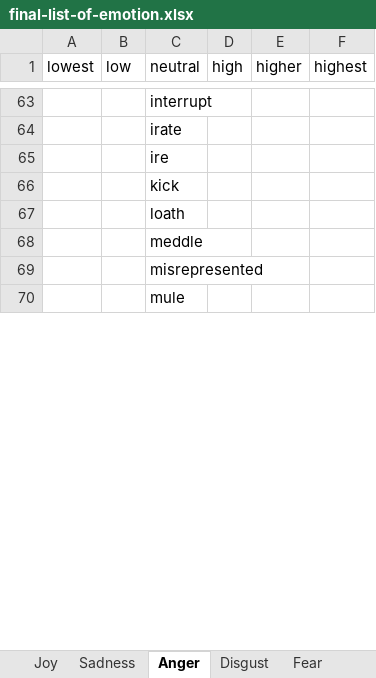
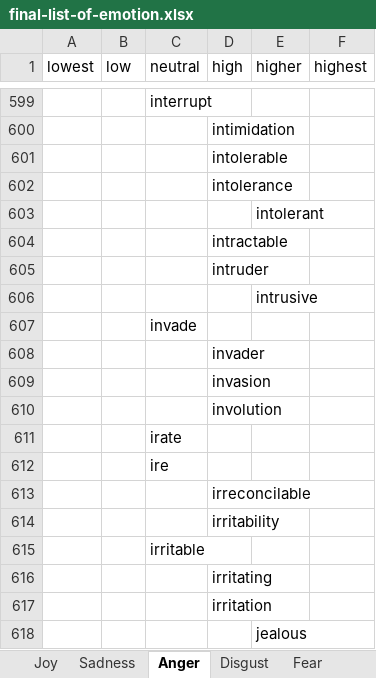
Before and after one commit to adamjohndbenitez/emotector, an Excel workbook: final-list-of-emotion.xlsx, sheet Anger, drawn as a sheet; only a part is shown, gaps mark what is left out; the shorter side is filled out with more unchanged rows; values as stored, in another font and other column widths than the file's, no cell formats; the diff covers the shown part only; the diff names each change by its address in the sheet, - before the commit and + after, or states it on an @@ line.

```diff
--- a/final-list-of-emotion.xlsx (sheet Anger)
+++ b/final-list-of-emotion.xlsx (sheet Anger)
+row 600:  |  |  | intimidation
+row 601:  |  |  | intolerable
+row 602:  |  |  | intolerance
+row 603:  |  |  |  | intolerant
+row 604:  |  |  | intractable
+row 605:  |  |  | intruder
+row 606:  |  |  |  | intrusive
+row 607:  |  | invade
+row 608:  |  |  | invader
+row 609:  |  |  | invasion
+row 610:  |  |  | involution
+row 613:  |  |  | irreconcilable
+row 614:  |  |  | irritability
+row 615:  |  | irritable
+row 616:  |  |  | irritating
+row 617:  |  |  | irritation
+row 618:  |  |  |  | jealous
```
Also changed, not shown: other rows of this sheet, sheet NRC-Emotion-Lexicon-v0.92-InMan, sheet Fear, sheet Sadness, sheet Disgust, sheet Joy, other sheet tabs, cell formats, final-list-of-emotion - Copy.xlsx, 3 other files.
